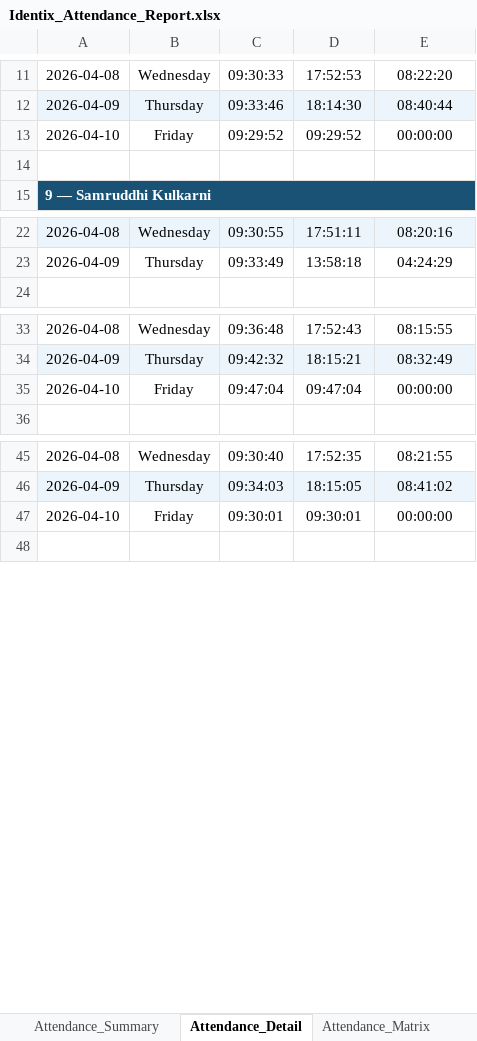
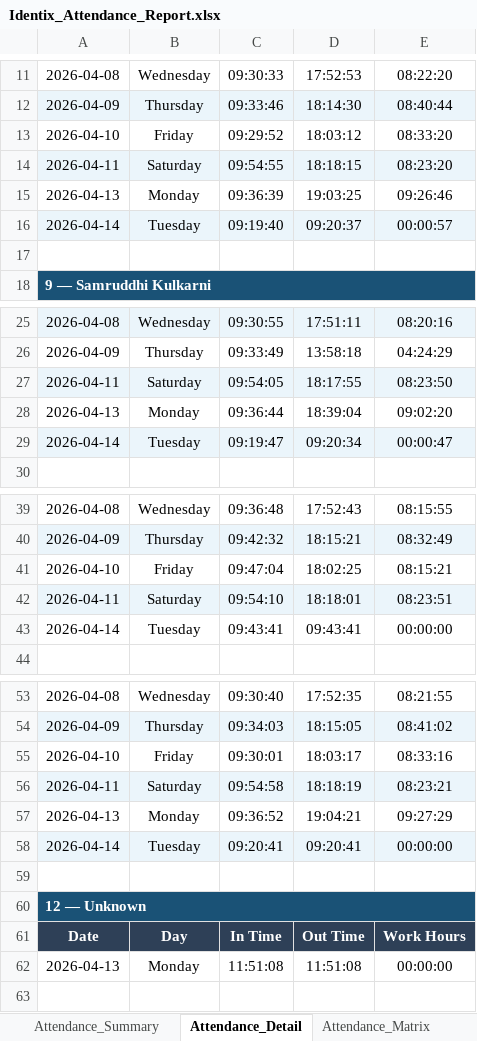
Before and after one commit to palekarvaibhav3-eng/attendance-mignited, an Excel workbook: uploads/Identix_Attendance_Report.xlsx, sheet Attendance_Detail, drawn as a sheet; only a part is shown, gaps mark what is left out; values as stored, in another font and other column widths than the file's, no borders; addresses are those after the commit; the diff names each change by its address in the sheet, - before the commit and + after, or states it on an @@ line.

```diff
--- a/uploads/Identix_Attendance_Report.xlsx (sheet Attendance_Detail)
+++ b/uploads/Identix_Attendance_Report.xlsx (sheet Attendance_Detail)
-D13: 09:29:52
+D13: 18:03:12
-E13: 00:00:00
+E13: 08:33:20
+row 14: 2026-04-11 | Saturday | 09:54:55 | 18:18:15 | 08:23:20
+row 15: 2026-04-13 | Monday | 09:36:39 | 19:03:25 | 09:26:46
+row 16: 2026-04-14 | Tuesday | 09:19:40 | 09:20:37 | 00:00:57
+row 27: 2026-04-11 | Saturday | 09:54:05 | 18:17:55 | 08:23:50
+row 28: 2026-04-13 | Monday | 09:36:44 | 18:39:04 | 09:02:20
+row 29: 2026-04-14 | Tuesday | 09:19:47 | 09:20:34 | 00:00:47
-D41: 09:47:04
+D41: 18:02:25
-E41: 00:00:00
+E41: 08:15:21
+row 42: 2026-04-11 | Saturday | 09:54:10 | 18:18:01 | 08:23:51
+row 43: 2026-04-14 | Tuesday | 09:43:41 | 09:43:41 | 00:00:00
-D55: 09:30:01
+D55: 18:03:17
-E55: 00:00:00
+E55: 08:33:16
+row 56: 2026-04-11 | Saturday | 09:54:58 | 18:18:19 | 08:23:21
+row 57: 2026-04-13 | Monday | 09:36:52 | 19:04:21 | 09:27:29
+row 58: 2026-04-14 | Tuesday | 09:20:41 | 09:20:41 | 00:00:00
+row 59: (empty)
+row 60: 12 — Unknown
+row 61: Date | Day | In Time | Out Time | Work Hours
+row 62: 2026-04-13 | Monday | 11:51:08 | 11:51:08 | 00:00:00
```
Also changed, not shown: sheet Attendance_Matrix, sheet Attendance_Summary, 1 other file.
